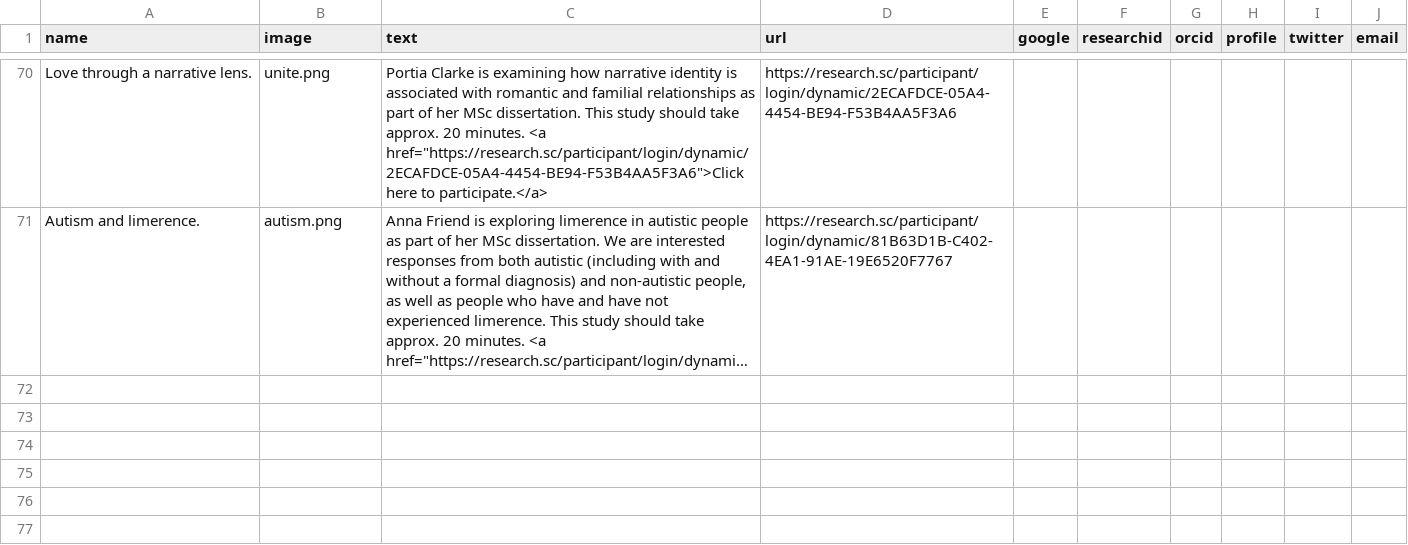
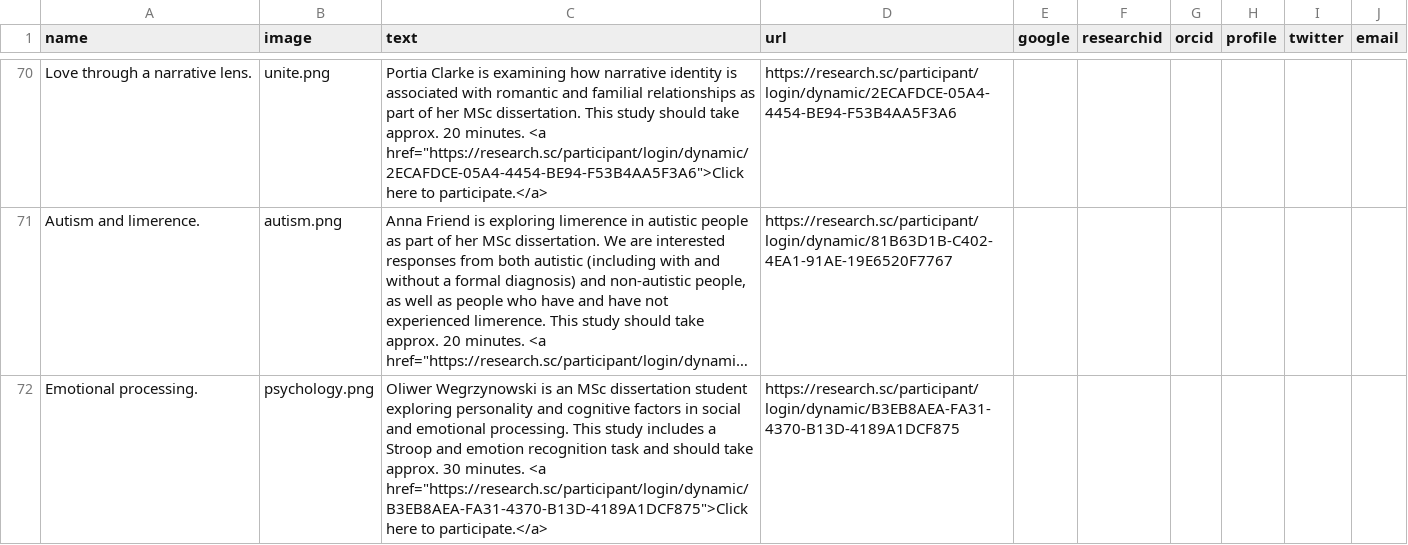
Before and after one commit to antlee53/antlee53.github.io, a CSV file: files/Lab Profiles.csv, drawn as a sheet; only a part is shown, gaps mark what is left out; long unchanged cells end in …; the diff names each change by its address in the sheet, - before the commit and + after, or states it on an @@ line.

```diff
--- a/files/Lab Profiles.csv
+++ b/files/Lab Profiles.csv
+row 72: Emotional processing. | psychology.png | Oliwer Wegrzynowski is an MSc dissertation student exploring personality and cognitive factors in social and emotional processing. This study includes a Stroop and emotion recognition task and should take approx. 30 minutes. <a href="https://research.sc/participant/login/dynamic/B3EB8AEA-FA31-4370-B13D-4189A1DCF875">Click here to participate.</a> | https://research.sc/participant/login/dynamic/B3EB8AEA-FA31-4370-B13D-4189A1DCF875
```
Also changed, not shown: 1 other file.
